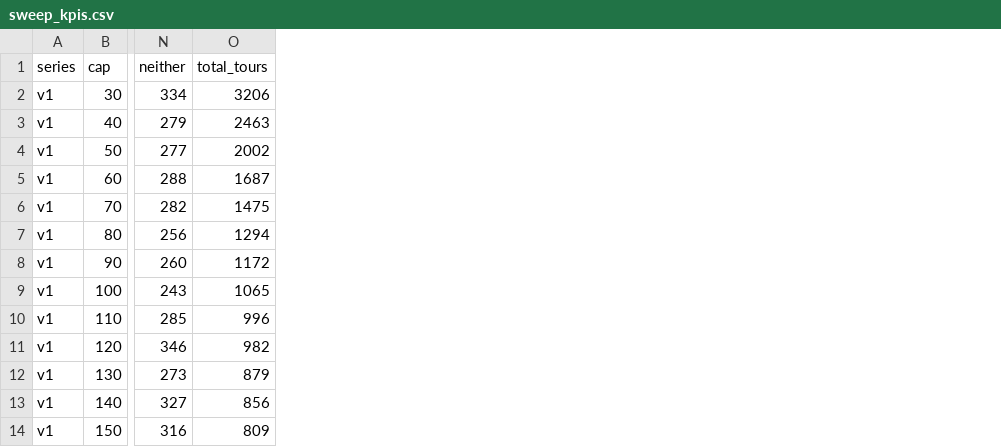
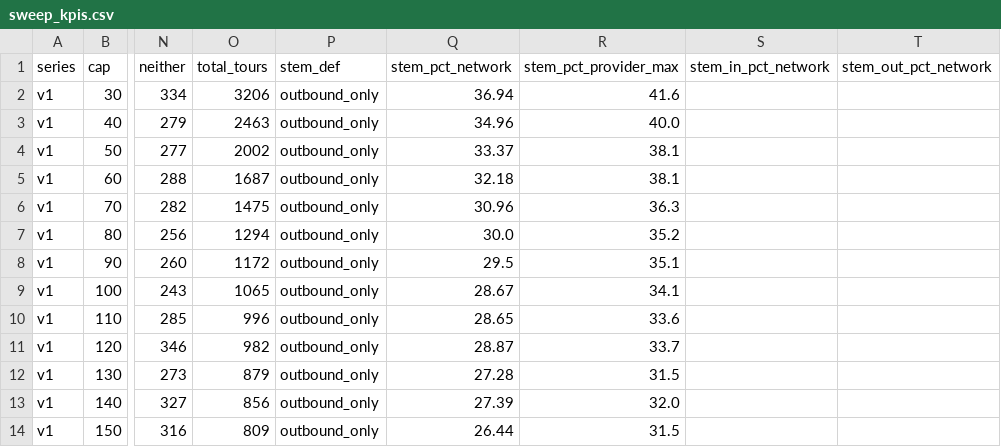
Before and after one commit to TUBS-IVS/HAGRID, a CSV file: analysis/hannover/sweep/sweep_kpis.csv, drawn as a sheet; only a part is shown, gaps mark what is left out; the diff names each change by its address in the sheet, - before the commit and + after, or states it on an @@ line.

```diff
--- a/analysis/hannover/sweep/sweep_kpis.csv
+++ b/analysis/hannover/sweep/sweep_kpis.csv
+column P (stem_def), rows 2-14: all outbound_only
+column Q (stem_pct_network), rows 2-14: 36.94 | 34.96 | 33.37 | 32.18 | 30.96 | 30.0 | 29.5 | 28.67 | 28.65 | 28.87 | 27.28 | 27.39 | 26.44
+column R (stem_pct_provider_max), rows 2-14: 41.6 | 40.0 | 38.1 | 38.1 | 36.3 | 35.2 | 35.1 | 34.1 | 33.6 | 33.7 | 31.5 | 32.0 | 31.5
+column S (stem_in_pct_network), empty
+column T (stem_out_pct_network), empty
```
Also changed, not shown: 3 other files.
